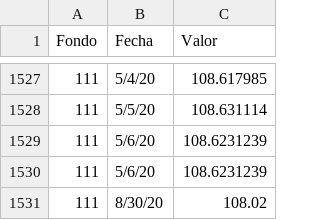
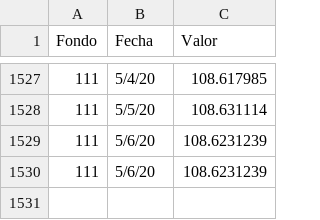
Before and after one commit to dgquintero/TIR_calculator, a CSV file: indicadores.csv, drawn as a sheet; only a part is shown, gaps mark what is left out.

```diff
--- a/indicadores.csv
+++ b/indicadores.csv
@@ -1530,2 +1530 @@
 111,5/6/20,108.6231239
-111,8/30/20,108.02
```
Also changed, not shown: 4 other files.
